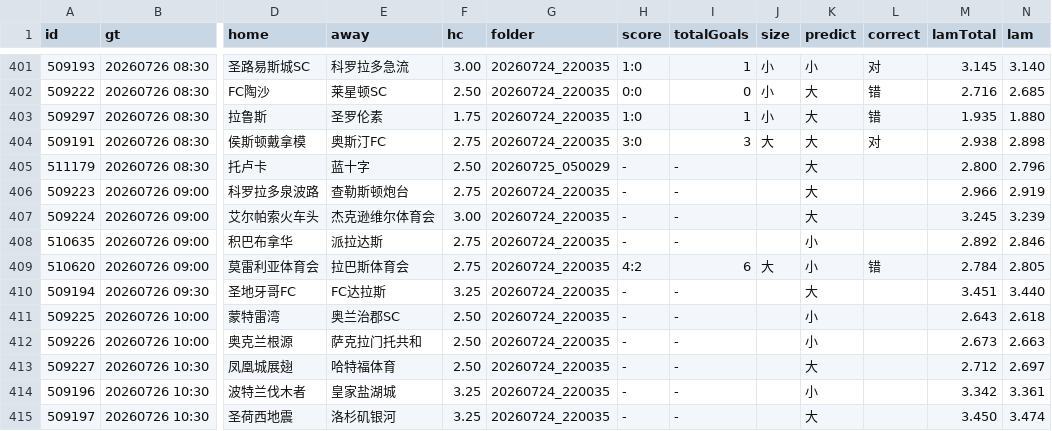
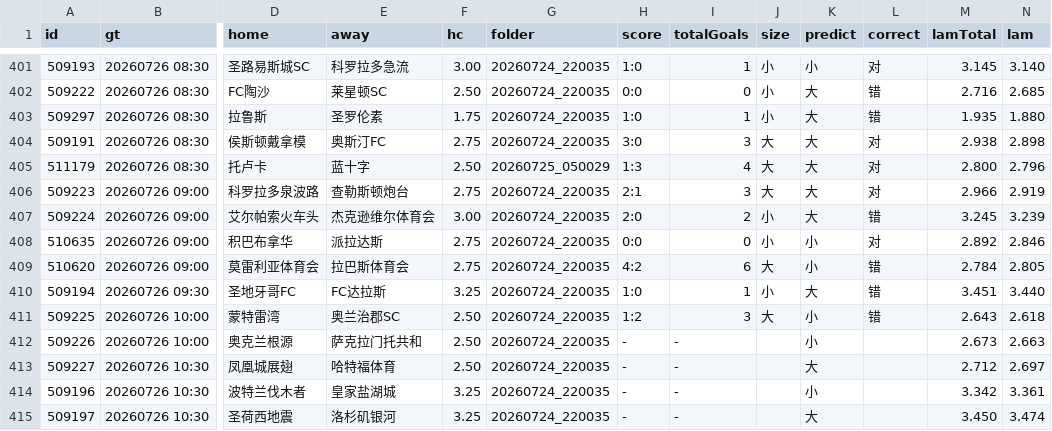
Before and after one commit to 52483588/goal_football_app, a CSV file: scripts/docs/stats.csv, drawn as a sheet; only a part is shown, gaps mark what is left out; the diff names each change by its address in the sheet, - before the commit and + after, or states it on an @@ line.

```diff
--- a/scripts/docs/stats.csv
+++ b/scripts/docs/stats.csv
-H405 (score): -
+H405 (score): 1:3
-I405 (totalGoals): -
+I405 (totalGoals): 4
-J405:J406 (size): (empty)
+J405:J406 (size): 大
-L405:L406 (correct): (empty)
+L405:L406 (correct): 对
-H406 (score): -
+H406 (score): 2:1
-I406 (totalGoals): -
+I406 (totalGoals): 3
-H407 (score): -
+H407 (score): 2:0
-I407 (totalGoals): -
+I407 (totalGoals): 2
-J407:J408 (size): (empty)
+J407:J408 (size): 小
-L407 (correct): (empty)
+L407 (correct): 错
-H408 (score): -
+H408 (score): 0:0
-I408 (totalGoals): -
+I408 (totalGoals): 0
-L408 (correct): (empty)
+L408 (correct): 对
-H410 (score): -
+H410 (score): 1:0
-I410 (totalGoals): -
+I410 (totalGoals): 1
-J410 (size): (empty)
+J410 (size): 小
-L410:L411 (correct): (empty)
+L410:L411 (correct): 错
-H411 (score): -
+H411 (score): 1:2
-I411 (totalGoals): -
+I411 (totalGoals): 3
-J411 (size): (empty)
+J411 (size): 大
```
Also changed, not shown: scores_now.csv, scripts/docs/value_matches.csv, 8 other files.
